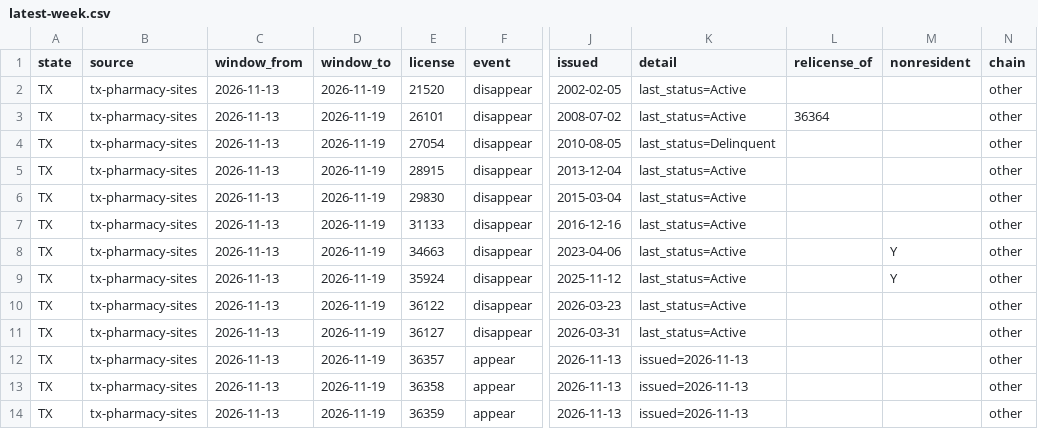
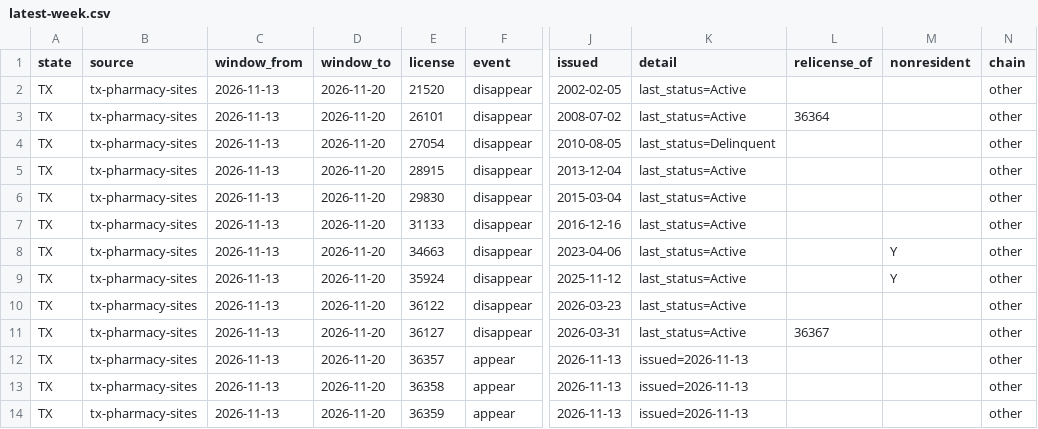
Before and after one commit to PieThonCoder/pharmacy-closure-tracker, a CSV file: data/latest-week.csv, drawn as a sheet; only a part is shown, gaps mark what is left out; the diff covers the shown part only; the diff names each change by its address in the sheet, - before the commit and + after, or states it on an @@ line.

```diff
--- a/data/latest-week.csv
+++ b/data/latest-week.csv
-D2:D14 (window_to): 2026-11-19
+D2:D14 (window_to): 2026-11-20
-L11 (relicense_of): (empty)
+L11 (relicense_of): 36367
```
Also changed, not shown: 4 added rows and 9 edited cells elsewhere in this file, data/since-2026-08-08.csv, states/data/tx-latest-week.csv, 5 other files.
